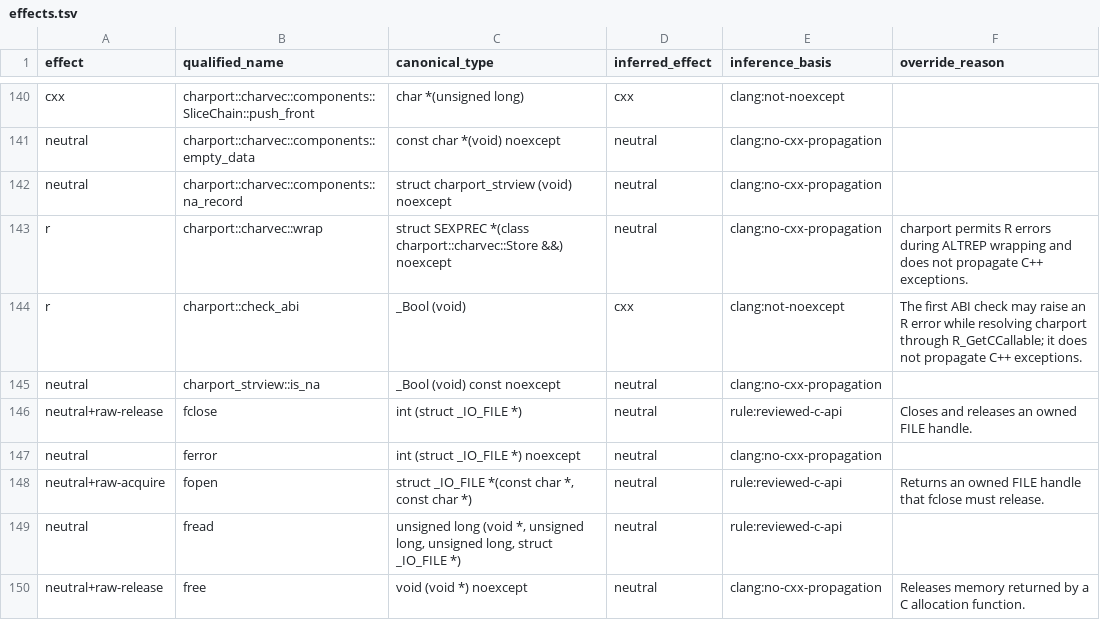
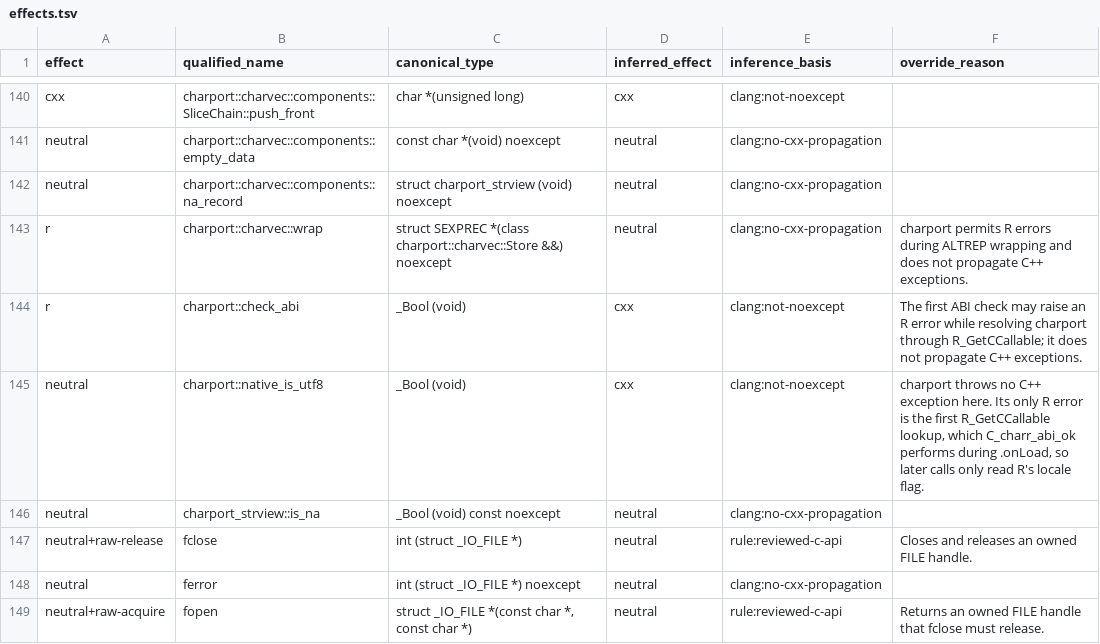
Before and after one commit to charbase/charr, a TSV file: tools/charr-lint/effects.tsv, drawn as a sheet; only a part is shown, gaps mark what is left out; the shorter side is filled out with more unchanged rows; the diff names each change by its address in the sheet, - before the commit and + after, or states it on an @@ line.

```diff
--- a/tools/charr-lint/effects.tsv
+++ b/tools/charr-lint/effects.tsv
+row 145: neutral | charport::native_is_utf8 | _Bool (void) | cxx | clang:not-noexcept | charport throws no C++ exception here. Its only R error is the first R_GetCCallable lookup, which C_charr_abi_ok performs during .onLoad, so later calls only read R's locale flag.
```
Also changed, not shown: tools/charr-lint/effect-overrides.tsv, 6 other files.
